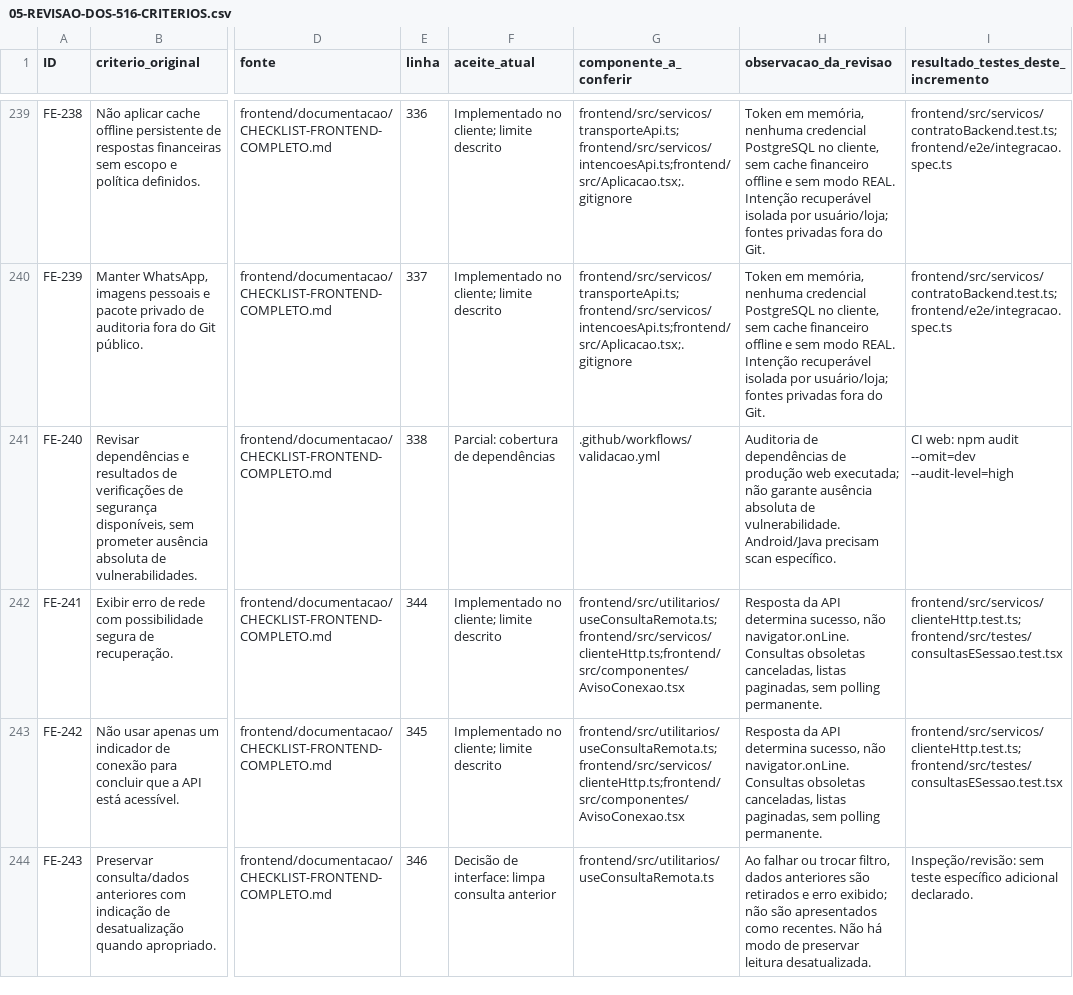
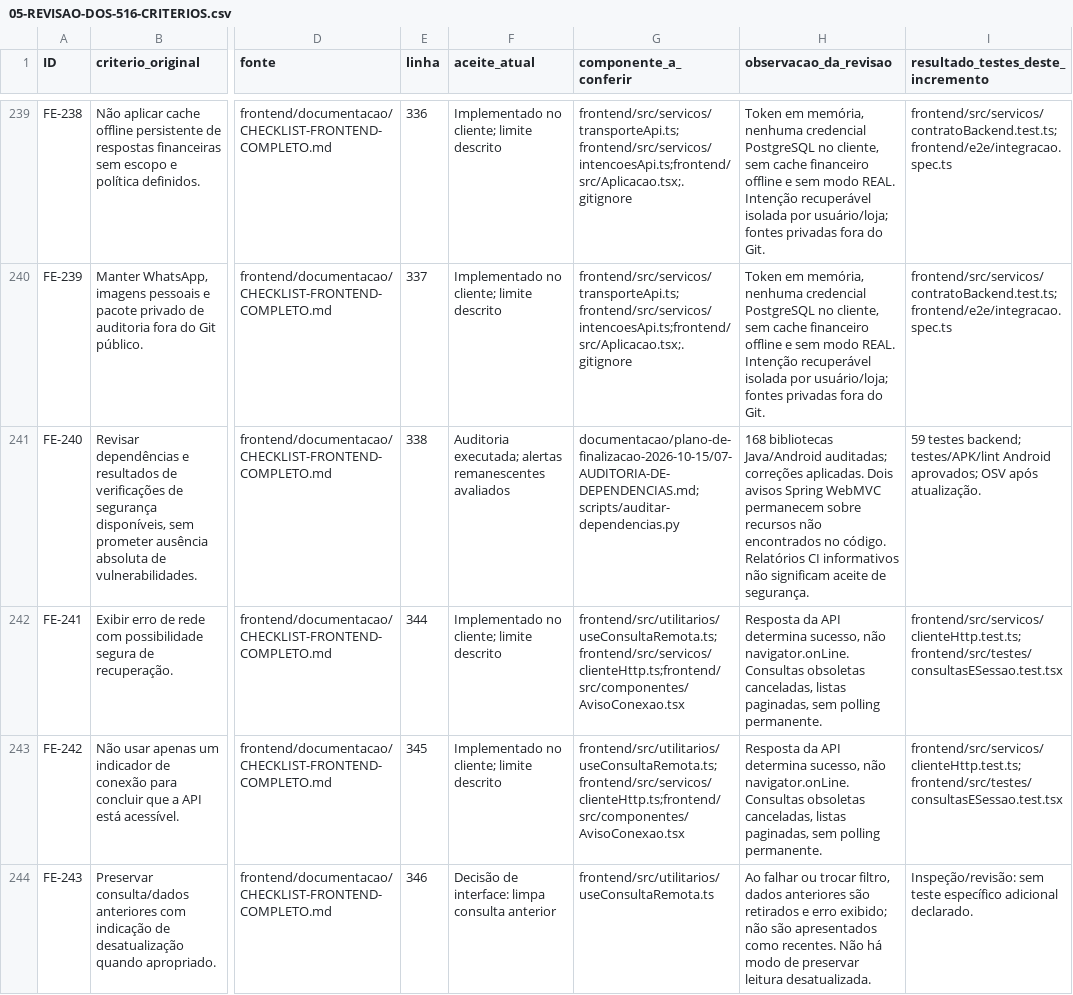
Before and after one commit to lucasandare490/Avanade, a CSV file: documentacao/plano-de-finalizacao-2026-10-15/05-REVISAO-DOS-516-CRITERIOS.csv, drawn as a sheet; only a part is shown, gaps mark what is left out; the diff covers the shown part only; the diff names each change by its address in the sheet, - before the commit and + after, or states it on an @@ line.

Commit message:
Reforca operacao segura e corrige dependencias auditadas

```diff
--- a/documentacao/plano-de-finalizacao-2026-10-15/05-REVISAO-DOS-516-CRITERIOS.csv
+++ b/documentacao/plano-de-finalizacao-2026-10-15/05-REVISAO-DOS-516-CRITERIOS.csv
-F241 (aceite_atual): Parcial: cobertura de dependências
+F241 (aceite_atual): Auditoria executada; alertas remanescentes avaliados
-G241 (componente_a_conferir): .github/workflows/validacao.yml
+G241 (componente_a_conferir): documentacao/plano-de-finalizacao-2026-10-15/07-AUDITORIA-DE-DEPENDENCIAS.md;scripts/auditar-dependencias.py
-H241 (observacao_da_revisao): Auditoria de dependências de produção web executada; não garante ausência absoluta de vulnerabilidade. Android/Java precisam scan específico.
+H241 (observacao_da_revisao): 168 bibliotecas Java/Android auditadas; correções aplicadas. Dois avisos Spring WebMVC permanecem sobre recursos não encontrados no código. Relatórios CI informativos não significam aceite de segurança.
-I241: CI web: npm audit --omit=dev --audit-level=high
+I241: 59 testes backend; testes/APK/lint Android aprovados; OSV após atualização.
```
Also changed, not shown: 32 edited cells elsewhere in this file, 29 other files.
